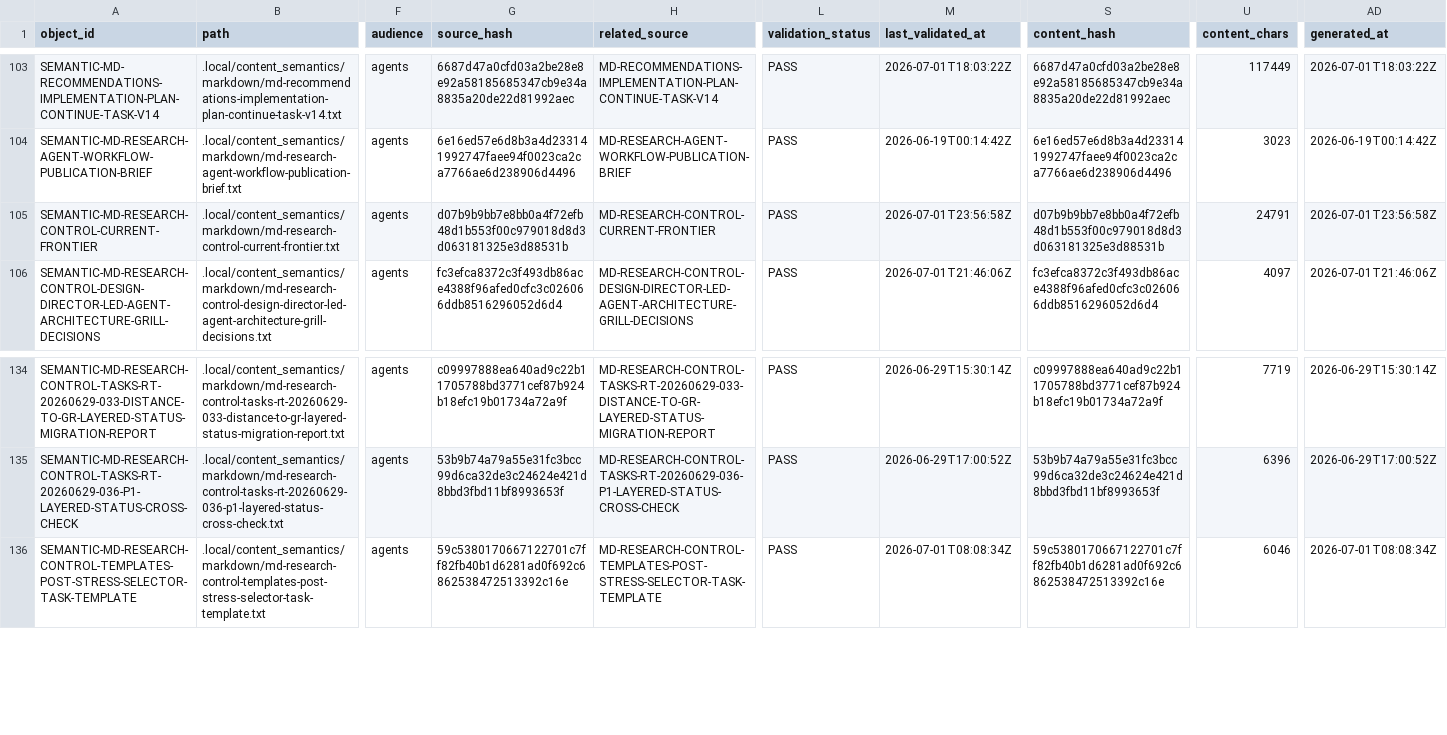
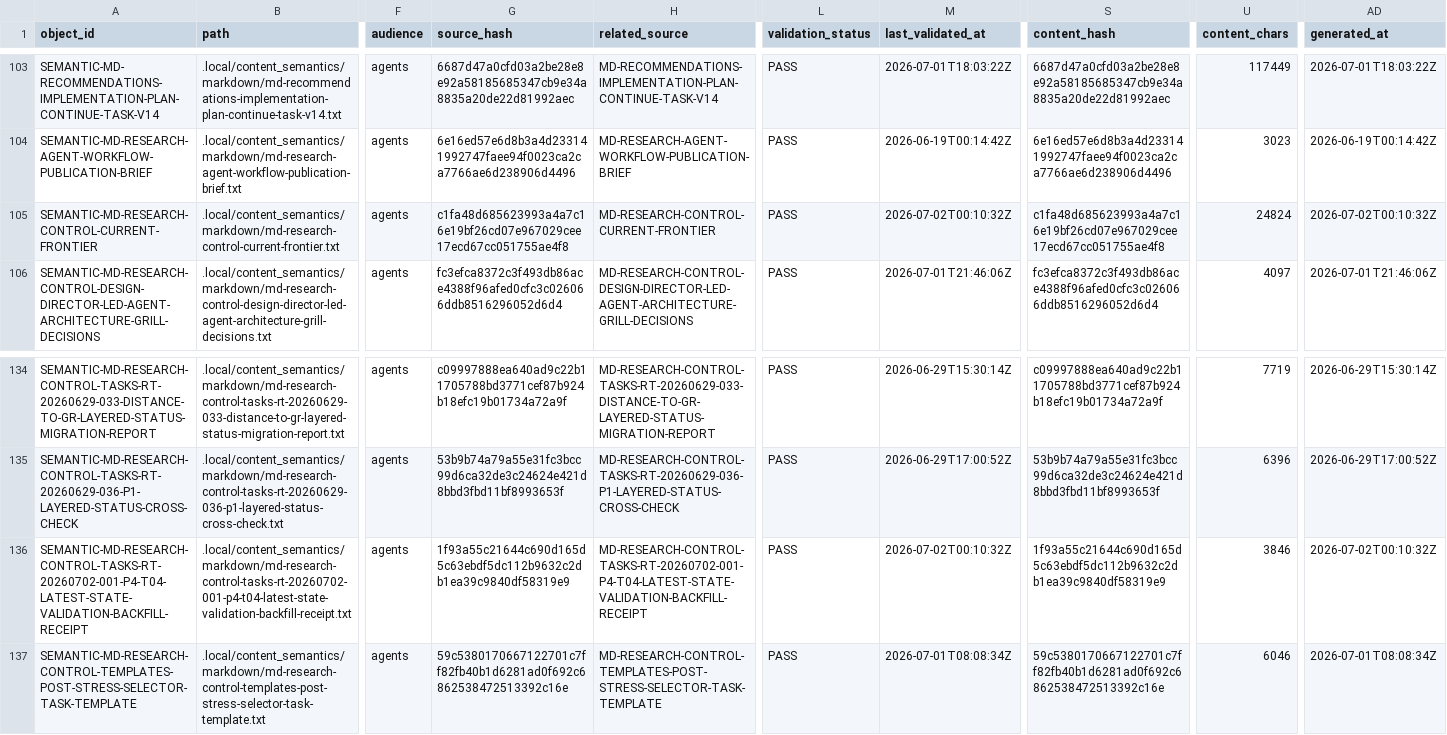
Before and after one commit to AngryOwlAI/The-AEther-Flow, a CSV file: registries/CONTENT_SEMANTIC_REGISTRY.csv, drawn as a sheet; only a part is shown, gaps mark what is left out; rows hold the shown columns only; the diff names each change by its address in the sheet, - before the commit and + after, or states it on an @@ line.

```diff
--- a/registries/CONTENT_SEMANTIC_REGISTRY.csv
+++ b/registries/CONTENT_SEMANTIC_REGISTRY.csv
-G105 (source_hash): d07b9b9bb7e8bb0a4f72efb48d1b553f00c979018d8d3d063181325e3d88531b
+G105 (source_hash): c1fa48d685623993a4a7c16e19bf26cd07e967029cee17ecd67cc051755ae4f8
-M105 (last_validated_at): 2026-07-01T23:56:58Z
+M105 (last_validated_at): 2026-07-02T00:10:32Z
-S105 (content_hash): d07b9b9bb7e8bb0a4f72efb48d1b553f00c979018d8d3d063181325e3d88531b
+S105 (content_hash): c1fa48d685623993a4a7c16e19bf26cd07e967029cee17ecd67cc051755ae4f8
-U105 (content_chars): 24791
+U105 (content_chars): 24824
-AD105 (generated_at): 2026-07-01T23:56:58Z
+AD105 (generated_at): 2026-07-02T00:10:32Z
+row 136: SEMANTIC-MD-RESEARCH-CONTROL-TASKS-RT-20260702-001-P4-T04-LATEST-STATE-VALIDATION-BACKFILL-RECEIPT | .local/content_semantics/markdown/md-research-control-tasks-rt-20260702-001-p4-t04-latest-state-validation-backfill-receipt.txt | agents | 1f93a55c21644c690d165d5c63ebdf5dc112b9632c2db1ea39c9840df58319e9 | MD-RESEARCH-CONTROL-TASKS-RT-20260702-001-P4-T04-LATEST-STATE-VALIDATION-BACKFILL-RECEIPT | PASS | 2026-07-02T00:10:32Z | 1f93a55c21644c690d165d5c63ebdf5dc112b9632c2db1ea39c9840df58319e9 | 3846 | 2026-07-02T00:10:32Z
```
Also changed, not shown: registries/CLAIM_BOUNDARY_REGISTRY.csv, registries/MARKDOWN_SOURCE_REGISTRY.csv, 34 other files.
